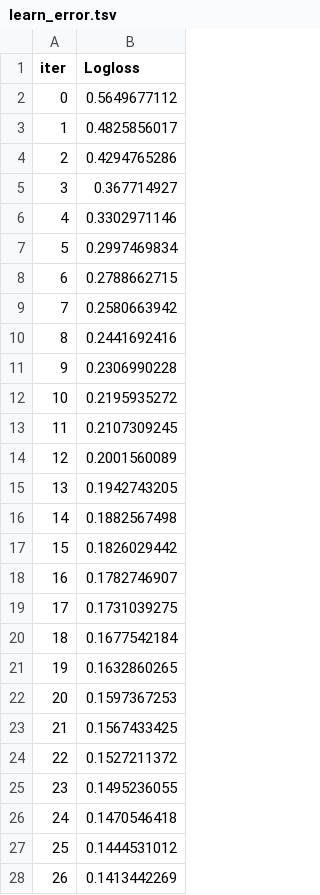
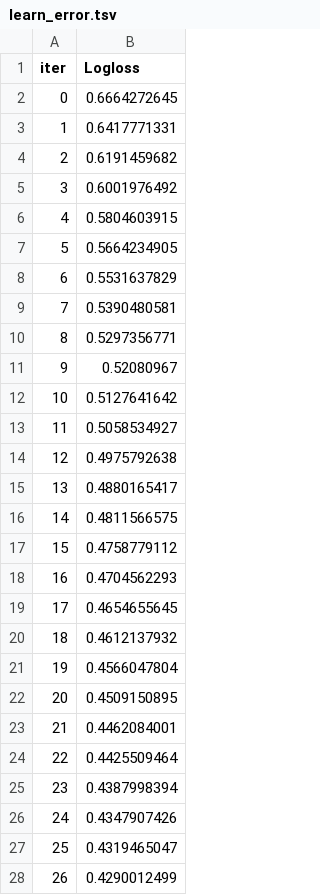
Before and after one commit to Rasath16/Leveraging-Machine-Learning-Data-Pipelines-to-Solve-Real-World-Churn-Challenges, a TSV file: notebooks/catboost_info/learn_error.tsv, drawn as a sheet; only a part is shown; the diff covers the shown part only.

```diff
--- a/notebooks/catboost_info/learn_error.tsv
+++ b/notebooks/catboost_info/learn_error.tsv
@@ -1,28 +1,28 @@
 iter	Logloss
-0	0.5649677112
-1	0.4825856017
-2	0.4294765286
-3	0.367714927
-4	0.3302971146
-5	0.2997469834
-6	0.2788662715
-7	0.2580663942
-8	0.2441692416
-9	0.2306990228
-10	0.2195935272
-11	0.2107309245
-12	0.2001560089
-13	0.1942743205
-14	0.1882567498
-15	0.1826029442
-16	0.1782746907
-17	0.1731039275
-18	0.1677542184
-19	0.1632860265
-20	0.1597367253
-21	0.1567433425
-22	0.1527211372
-23	0.1495236055
-24	0.1470546418
-25	0.1444531012
-26	0.1413442269
+0	0.6664272645
+1	0.6417771331
+2	0.6191459682
+3	0.6001976492
+4	0.5804603915
+5	0.5664234905
+6	0.5531637829
+7	0.5390480581
+8	0.5297356771
+9	0.52080967
+10	0.5127641642
+11	0.5058534927
+12	0.4975792638
+13	0.4880165417
+14	0.4811566575
+15	0.4758779112
+16	0.4704562293
+17	0.4654655645
+18	0.4612137932
+19	0.4566047804
+20	0.4509150895
+21	0.4462084001
+22	0.4425509464
+23	0.4387998394
+24	0.4347907426
+25	0.4319465047
+26	0.4290012499
```
Also changed, not shown: 173 edited cells elsewhere in this file, notebooks/catboost_info/time_left.tsv, 44 other files.
